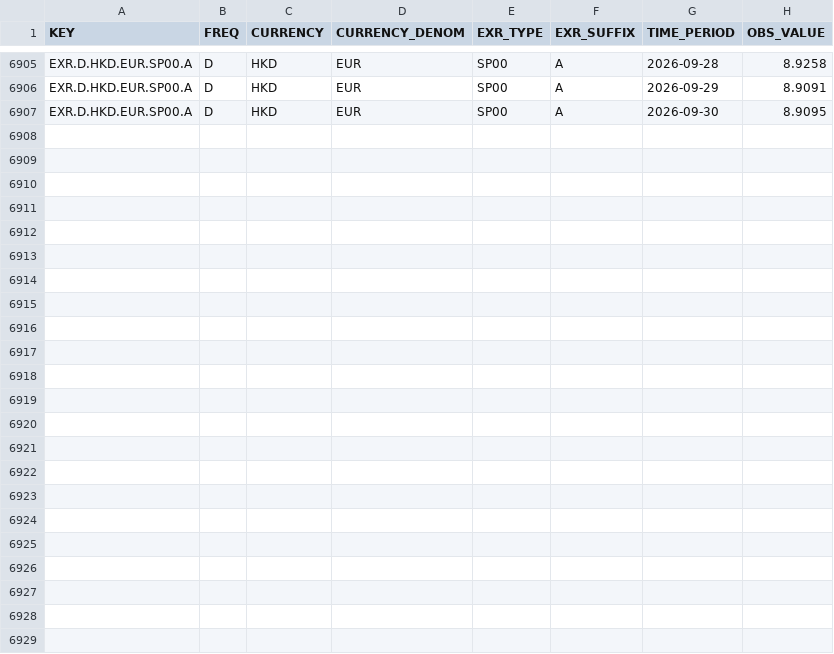
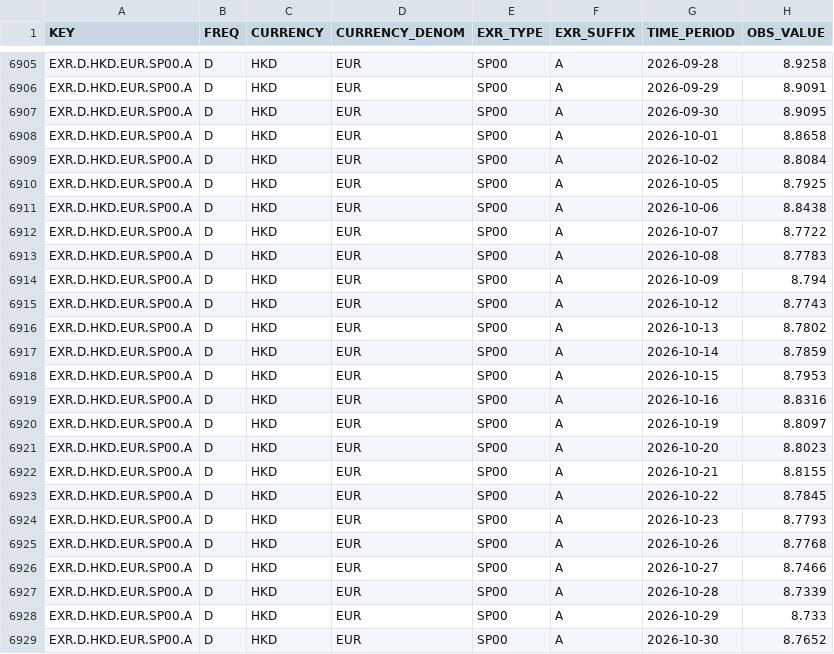
Before and after one commit to emgeorrk/market-comparison, a CSV file: data/raw/ecb_hkd_eur.csv, drawn as a sheet; only a part is shown, gaps mark what is left out; the diff names each change by its address in the sheet, - before the commit and + after, or states it on an @@ line.

```diff
--- a/data/raw/ecb_hkd_eur.csv
+++ b/data/raw/ecb_hkd_eur.csv
+row 6908: EXR.D.HKD.EUR.SP00.A | D | HKD | EUR | SP00 | A | 2026-10-01 | 8.8658
+row 6909: EXR.D.HKD.EUR.SP00.A | D | HKD | EUR | SP00 | A | 2026-10-02 | 8.8084
+row 6910: EXR.D.HKD.EUR.SP00.A | D | HKD | EUR | SP00 | A | 2026-10-05 | 8.7925
+row 6911: EXR.D.HKD.EUR.SP00.A | D | HKD | EUR | SP00 | A | 2026-10-06 | 8.8438
+row 6912: EXR.D.HKD.EUR.SP00.A | D | HKD | EUR | SP00 | A | 2026-10-07 | 8.7722
+row 6913: EXR.D.HKD.EUR.SP00.A | D | HKD | EUR | SP00 | A | 2026-10-08 | 8.7783
+row 6914: EXR.D.HKD.EUR.SP00.A | D | HKD | EUR | SP00 | A | 2026-10-09 | 8.794
+row 6915: EXR.D.HKD.EUR.SP00.A | D | HKD | EUR | SP00 | A | 2026-10-12 | 8.7743
+row 6916: EXR.D.HKD.EUR.SP00.A | D | HKD | EUR | SP00 | A | 2026-10-13 | 8.7802
+row 6917: EXR.D.HKD.EUR.SP00.A | D | HKD | EUR | SP00 | A | 2026-10-14 | 8.7859
+row 6918: EXR.D.HKD.EUR.SP00.A | D | HKD | EUR | SP00 | A | 2026-10-15 | 8.7953
+row 6919: EXR.D.HKD.EUR.SP00.A | D | HKD | EUR | SP00 | A | 2026-10-16 | 8.8316
+row 6920: EXR.D.HKD.EUR.SP00.A | D | HKD | EUR | SP00 | A | 2026-10-19 | 8.8097
+row 6921: EXR.D.HKD.EUR.SP00.A | D | HKD | EUR | SP00 | A | 2026-10-20 | 8.8023
+row 6922: EXR.D.HKD.EUR.SP00.A | D | HKD | EUR | SP00 | A | 2026-10-21 | 8.8155
+row 6923: EXR.D.HKD.EUR.SP00.A | D | HKD | EUR | SP00 | A | 2026-10-22 | 8.7845
+row 6924: EXR.D.HKD.EUR.SP00.A | D | HKD | EUR | SP00 | A | 2026-10-23 | 8.7793
+row 6925: EXR.D.HKD.EUR.SP00.A | D | HKD | EUR | SP00 | A | 2026-10-26 | 8.7768
+row 6926: EXR.D.HKD.EUR.SP00.A | D | HKD | EUR | SP00 | A | 2026-10-27 | 8.7466
+row 6927: EXR.D.HKD.EUR.SP00.A | D | HKD | EUR | SP00 | A | 2026-10-28 | 8.7339
+row 6928: EXR.D.HKD.EUR.SP00.A | D | HKD | EUR | SP00 | A | 2026-10-29 | 8.733
+row 6929: EXR.D.HKD.EUR.SP00.A | D | HKD | EUR | SP00 | A | 2026-10-30 | 8.7652
```
Also changed, not shown: data/monthly_prices.csv, 16 other files.
